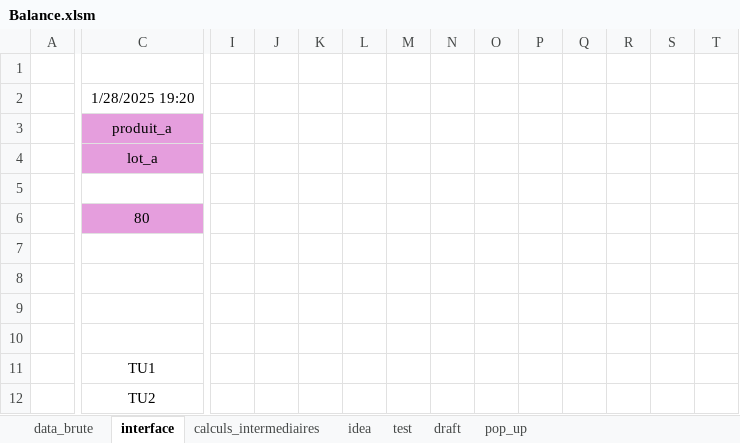
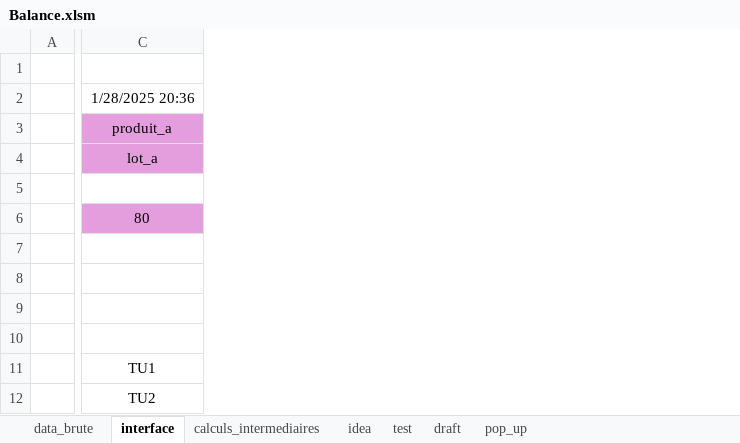
Before and after one commit to adasilva33/balance_solina, an Excel workbook: Balance.xlsm, sheet interface, drawn as a sheet; only a part is shown, gaps mark what is left out; values as stored, in another font and other column widths than the file's, no borders; charts and pictures not drawn; the diff covers the shown part only; the diff names each change by its address in the sheet, - before the commit and + after, or states it on an @@ line.

Commit message:
Pushing last modif

```diff
--- a/Balance.xlsm (sheet interface)
+++ b/Balance.xlsm (sheet interface)
-column I, empty
-column J, empty
-column K, empty
-column L, empty
-column M, empty
-column N, empty
-column O, empty
-column P, empty
-column Q, empty
-column R, empty
-column S, empty
-column T, empty
-C2: 1/28/2025 19:20
+C2: 1/28/2025 20:36
```
Also changed, not shown: 40 removed rows elsewhere in this sheet, sheet data_brute, sheet calculs_intermediaires.
